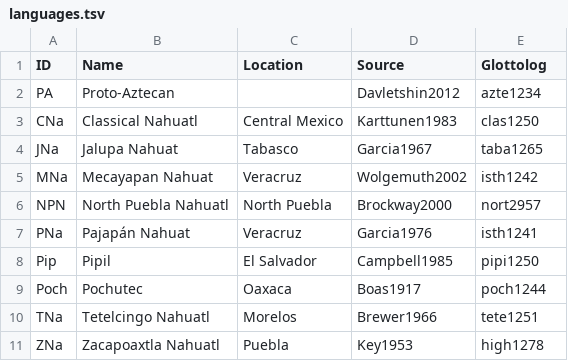
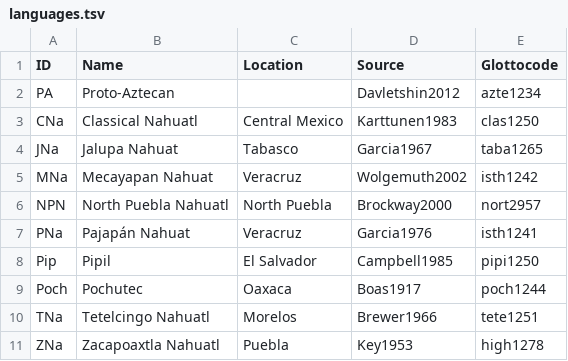
Before and after one commit to lexibank/davletshinaztecan, a TSV file: etc/languages.tsv, drawn as a sheet.

```diff
--- a/etc/languages.tsv
+++ b/etc/languages.tsv
@@ -1,2 +1,2 @@
-ID	Name	Location	Source	Glottolog
+ID	Name	Location	Source	Glottocode
 PA	Proto-Aztecan		Davletshin2012	azte1234
```
Also changed, not shown: cldf/languages.csv, 3 other files.
